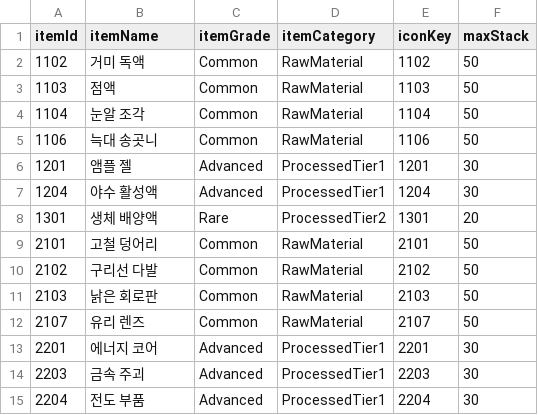
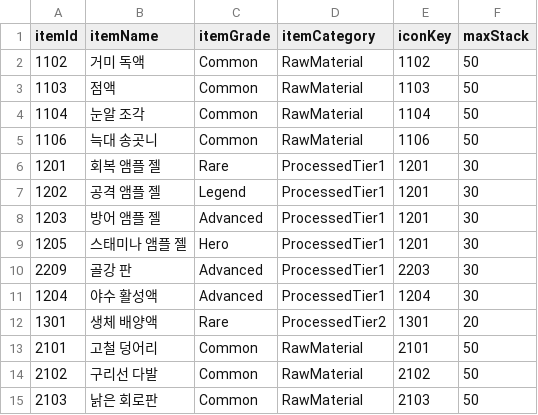
Before and after one commit to solmin020619/TimeKov, a CSV file: Documentation/sheet_backup/ItemData.csv, drawn as a sheet; only a part is shown; the shorter side is filled out with more unchanged rows.

```diff
--- a/Documentation/sheet_backup/ItemData.csv
+++ b/Documentation/sheet_backup/ItemData.csv
@@ -5,3 +5,7 @@ itemId,itemName,itemGrade,itemCategory,iconKey,maxStack
 1106,늑대 송곳니,Common,RawMaterial,1106,50
-1201,앰플 젤,Advanced,ProcessedTier1,1201,30
+1201,회복 앰플 젤,Rare,ProcessedTier1,1201,30
+1202,공격 앰플 젤,Legend,ProcessedTier1,1201,30
+1203,방어 앰플 젤,Advanced,ProcessedTier1,1201,30
+1205,스태미나 앰플 젤,Hero,ProcessedTier1,1201,30
+2209,골강 판,Advanced,ProcessedTier1,2203,30
 1204,야수 활성액,Advanced,ProcessedTier1,1204,30
```
Also changed, not shown: Documentation/sheet_backup/DropTable.csv, Documentation/sheet_backup/Localization.csv, 18 other files.
